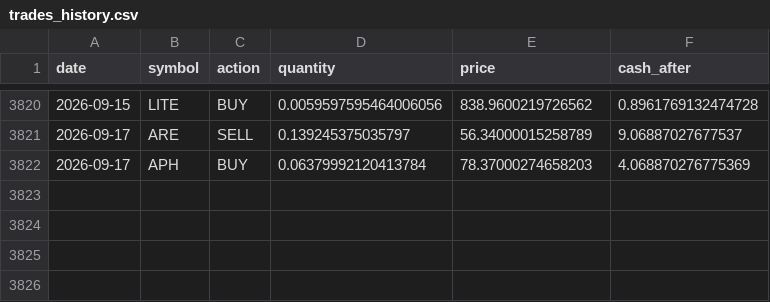
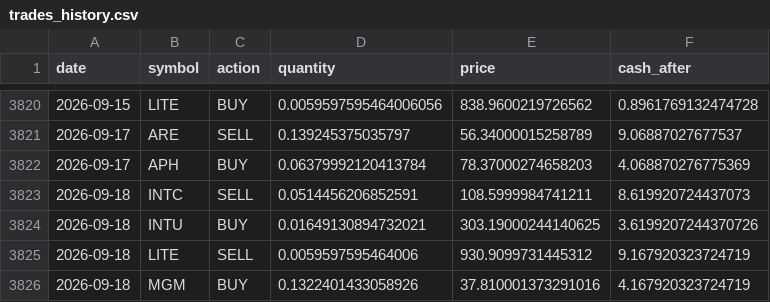
Before and after one commit to TechGroei/Test_Stock_Trading_Strategy, a CSV file: data/trades_history.csv, drawn as a sheet; only a part is shown, gaps mark what is left out; the diff names each change by its address in the sheet, - before the commit and + after, or states it on an @@ line.

Commit message:
Update portfolio, trades & performance [skip ci]

```diff
--- a/data/trades_history.csv
+++ b/data/trades_history.csv
+row 3823: 2026-09-18 | INTC | SELL | 0.0514456206852591 | 108.5999984741211 | 8.619920724437073
+row 3824: 2026-09-18 | INTU | BUY | 0.01649130894732021 | 303.19000244140625 | 3.6199207244370726
+row 3825: 2026-09-18 | LITE | SELL | 0.0059597595464006 | 930.9099731445312 | 9.167920323724719
+row 3826: 2026-09-18 | MGM | BUY | 0.1322401433058926 | 37.810001373291016 | 4.167920323724719
```
Also changed, not shown: data/portfolio.csv, 1 other file.
